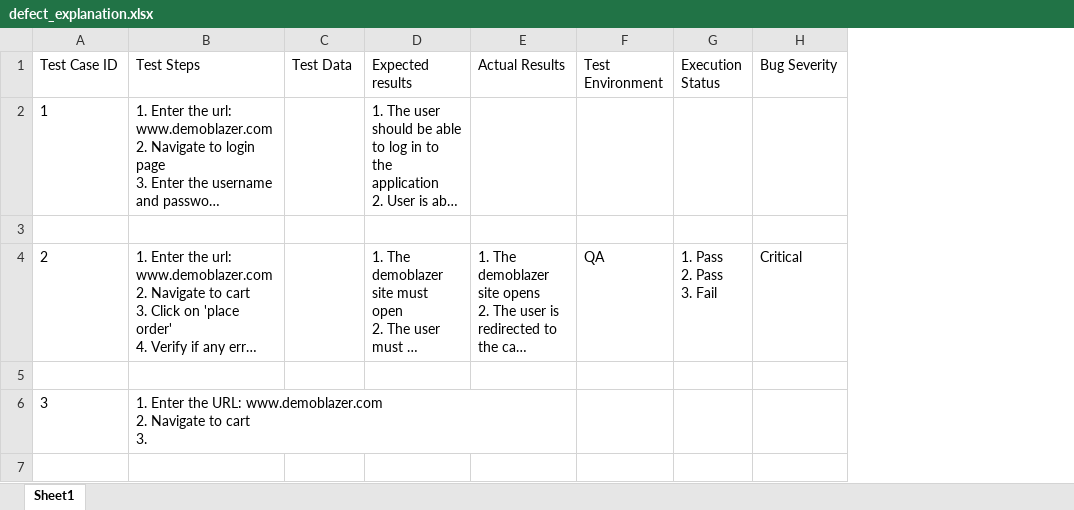
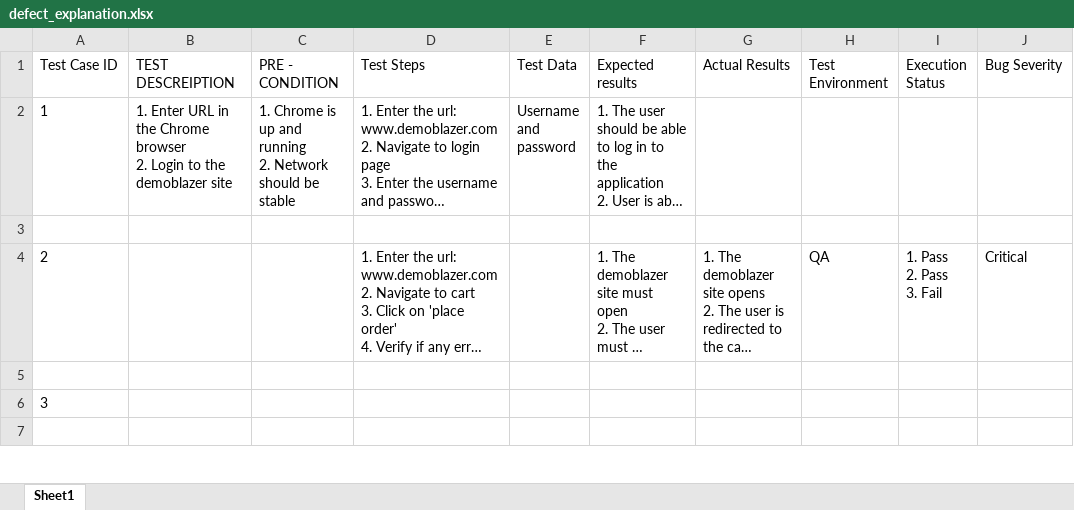
Before and after one commit to GayathriiMadhu/quest_python, an Excel workbook: defect_explanation.xlsx, sheet Sheet1, drawn as a sheet; only a part is shown; long unchanged cells end in …; values as stored, in another font and other column widths than the file's, no borders; addresses are those after the commit; ↵ is a line break in a cell; the diff covers the shown part only; the diff names each change by its address in the sheet, - before the commit and + after, or states it on an @@ line.

```diff
--- a/defect_explanation.xlsx (sheet Sheet1)
+++ b/defect_explanation.xlsx (sheet Sheet1)
+column B (TEST DESCREIPTION), row 2: 1. Enter URL in the Chrome browser ↵ 2. Login to the demoblazer site
+column C (PRE - CONDITION), row 2: 1. Chrome is up and running ↵ 2. Network should be stable
-E2 (Test Data): (empty)
+E2 (Test Data): Username ↵ and ↵ password
-D6 (Test Steps): 1. Enter the URL: www.demoblazer.com ↵ 2. Navigate to cart ↵ 3.
+D6 (Test Steps): (empty)
```
Also changed, not shown: 2 added rows and 1 edited cell elsewhere in this sheet, 4 other files.
